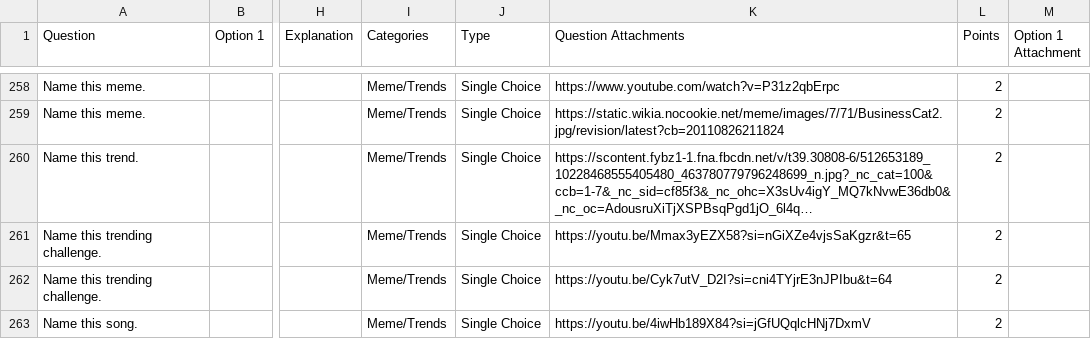
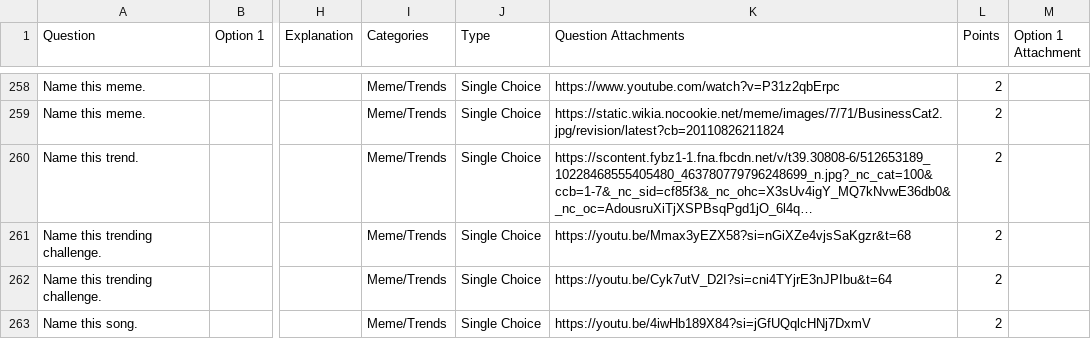
Before and after one commit to Jess-Nguy/trivia-builder, a CSV file: import/Official JUNE 5th - 265q - Trivia Mix w_ hints.csv, drawn as a sheet; only a part is shown, gaps mark what is left out; long unchanged cells end in …; the diff names each change by its address in the sheet, - before the commit and + after, or states it on an @@ line.

Commit message:
fix: adjust the asl ice bucket video start time to not say asl

```diff
--- a/import/Official JUNE 5th - 265q - Trivia Mix w_ hints.csv
+++ b/import/Official JUNE 5th - 265q - Trivia Mix w_ hints.csv
-K261 (Question Attachments): https://youtu.be/Mmax3yEZX58?si=nGiXZe4vjsSaKgzr&t=65
+K261 (Question Attachments): https://youtu.be/Mmax3yEZX58?si=nGiXZe4vjsSaKgzr&t=68
```
